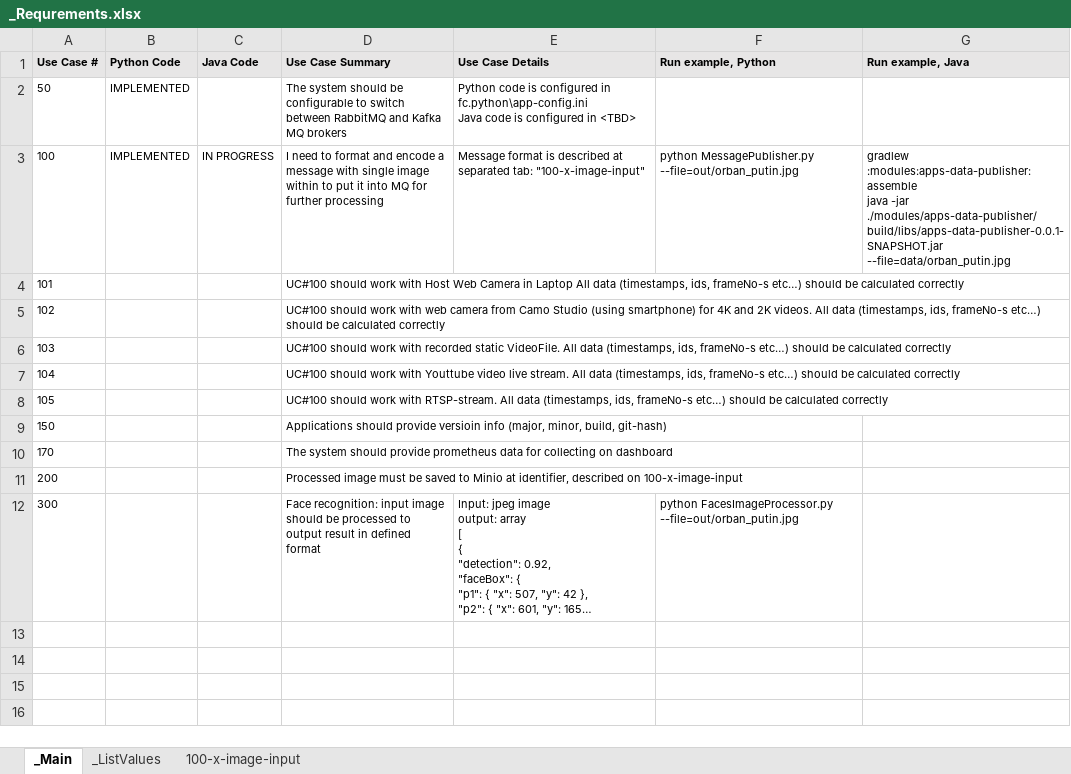
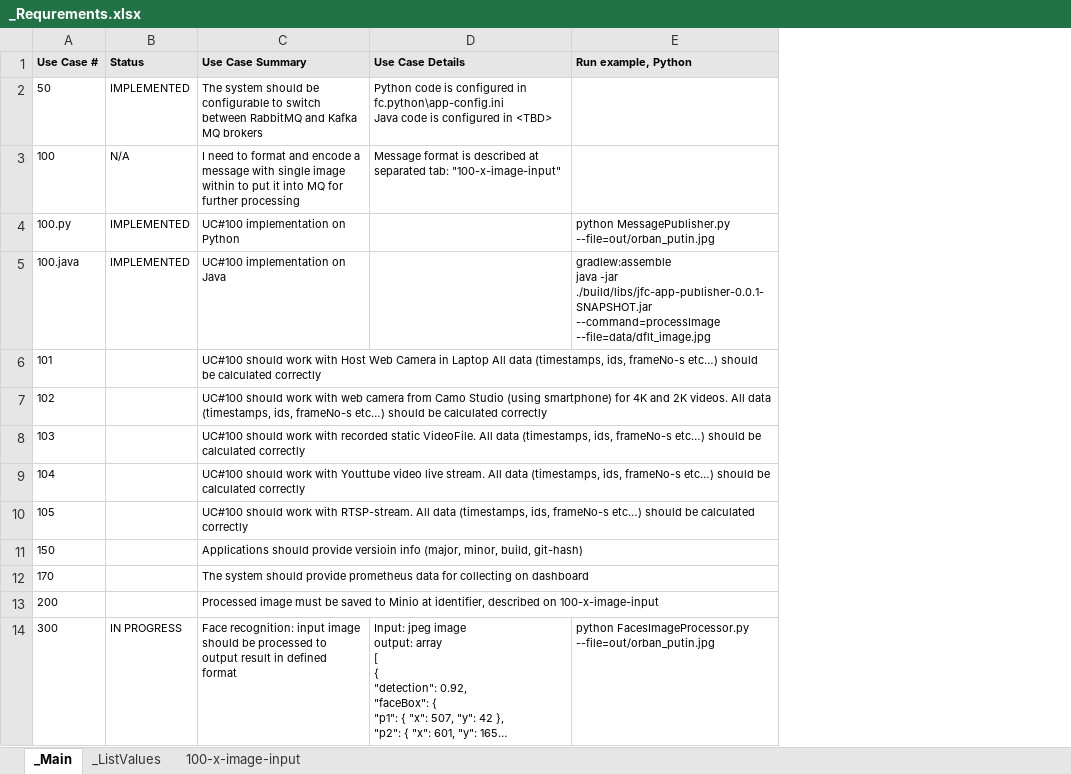
Before and after one commit to vadim-kosarev/fc, an Excel workbook: doc/_Requrements.xlsx, sheet _Main, drawn as a sheet; long unchanged cells end in …; values as stored, in another font and other column widths than the file's, no borders; conditional formats not drawn; removed rows and columns are numbered as before the commit, all else as after; ↵ is a line break in a cell; the diff names each change by its address in the sheet, - before the commit and + after, or states it on an @@ line.

Commit message:
Updated status in doc

```diff
--- a/doc/_Requrements.xlsx (sheet _Main)
+++ b/doc/_Requrements.xlsx (sheet _Main)
-column C (Java Code), row 3: IN PROGRESS
-column G (Run example, Java), row 3: gradlew :modules:apps-data-publisher:assemble ↵ java -jar ./modules/apps-data-publisher/build/libs/apps-data-publisher-0.0.1-SNAPSHOT.jar --file=data/orban_putin.jpg
-B1: Python Code
+B1: Status
-B3 (Status): IMPLEMENTED
+B3 (Status): N/A
-E3 (Run example, Python): python MessagePublisher.py --file=out/orban_putin.jpg
+E3 (Run example, Python): (empty)
+row 4: 100.py | IMPLEMENTED | UC#100 implementation on Python |  | python MessagePublisher.py --file=out/orban_putin.jpg
+row 5: 100.java | IMPLEMENTED | UC#100 implementation on Java |  | gradlew:assemble ↵ java -jar ./build/libs/jfc-app-publisher-0.0.1-SNAPSHOT.jar --command=processImage --file=data/dflt_image.jpg
-B14 (Status): (empty)
+B14 (Status): IN PROGRESS
```
Also changed, not shown: sheet _ListValues.
